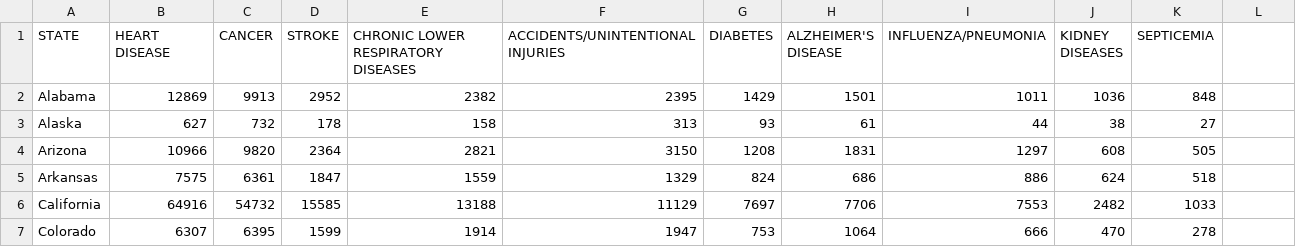
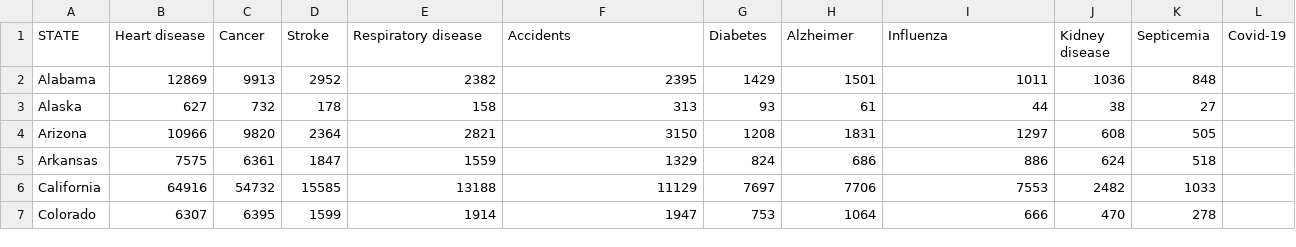
Before and after one commit to atif-github-venture/atif-github-venture.github.io, a CSV file: data/other_death.csv, drawn as a sheet; only a part is shown.

```diff
--- a/data/other_death.csv
+++ b/data/other_death.csv
@@ -1,2 +1,2 @@
-STATE,HEART DISEASE,CANCER,STROKE,CHRONIC LOWER RESPIRATORY DISEASES,ACCIDENTS/UNINTENTIONAL INJURIES,DIABETES,ALZHEIMER'S DISEASE,INFLUENZA/PNEUMONIA,KIDNEY DISEASES,SEPTICEMIA
+STATE,Heart disease,Cancer,Stroke,Respiratory disease,Accidents,Diabetes,Alzheimer,Influenza,Kidney disease,Septicemia,Covid-19
 Alabama,12869,9913,2952,2382,2395,1429,1501,1011,1036,848
```
Also changed, not shown: 2 other files.
